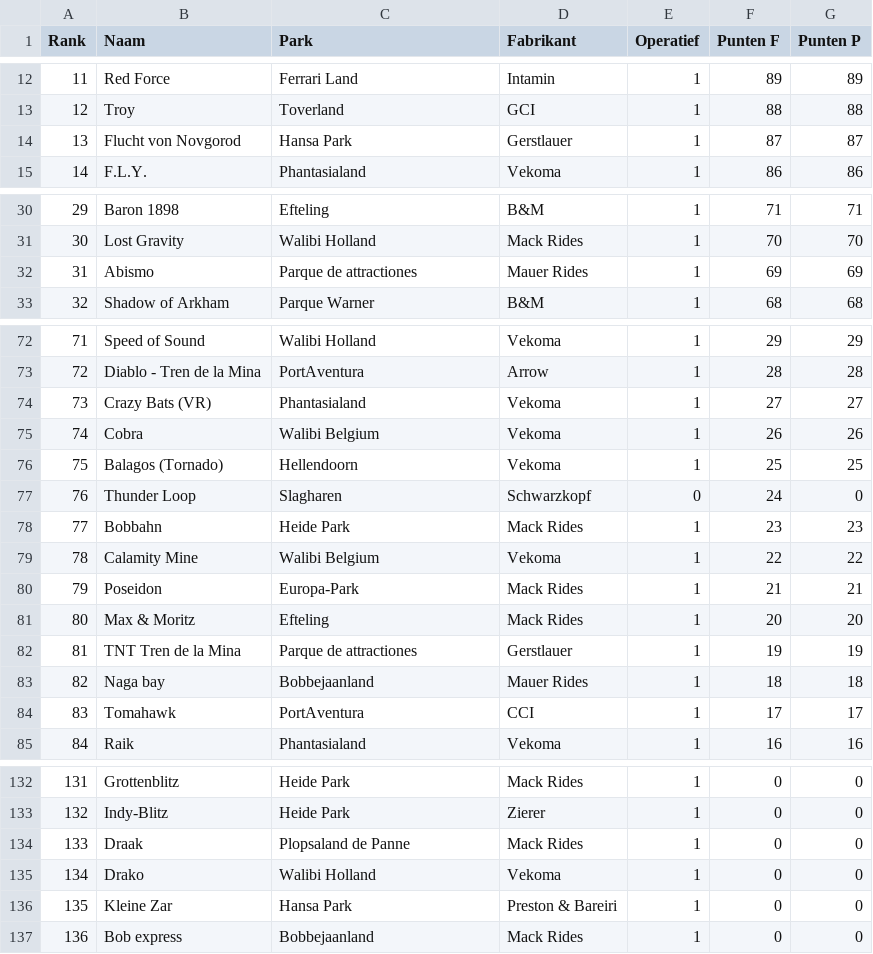
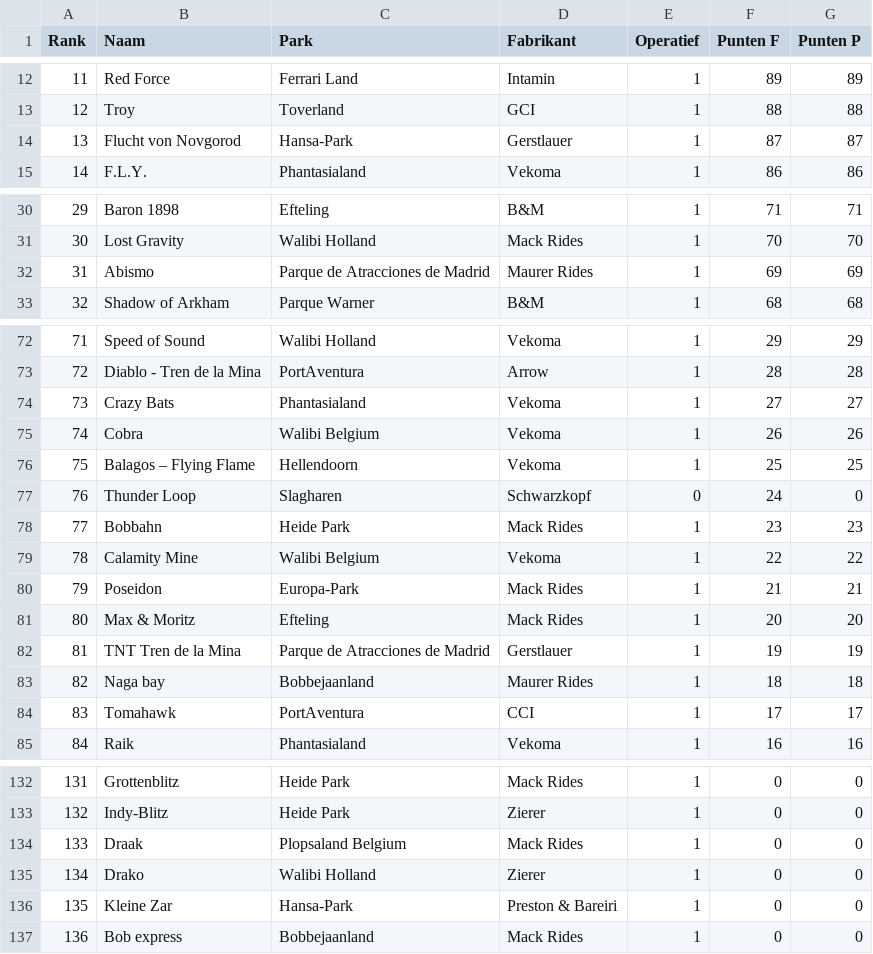
Before and after one commit to Wouter-Termaat/CoasterRanker, a CSV file: Top List Coasters Wouter - List of Coaster.csv, drawn as a sheet; only a part is shown, gaps mark what is left out; the diff covers the shown part only.

```diff
--- a/Top List Coasters Wouter - List of Coaster.csv
+++ b/Top List Coasters Wouter - List of Coaster.csv
@@ -13,3 +13,3 @@ Rank,Naam,Park,Fabrikant,Operatief,Punten F,Punten P
 12,Troy,Toverland,GCI,1,88,88
-13,Flucht von Novgorod,Hansa Park,Gerstlauer,1,87,87
+13,Flucht von Novgorod,Hansa-Park,Gerstlauer,1,87,87
 14,F.L.Y.,Phantasialand,Vekoma,1,86,86
@@ -31,3 +31,3 @@ Rank,Naam,Park,Fabrikant,Operatief,Punten F,Punten P
 30,Lost Gravity,Walibi Holland,Mack Rides,1,70,70
-31,Abismo,Parque de attractiones,Mauer Rides,1,69,69
+31,Abismo,Parque de Atracciones de Madrid,Maurer Rides,1,69,69
 32,Shadow of Arkham,Parque Warner,B&M,1,68,68
@@ -73,5 +73,5 @@ Rank,Naam,Park,Fabrikant,Operatief,Punten F,Punten P
 72,Diablo - Tren de la Mina,PortAventura,Arrow,1,28,28
-73,Crazy Bats (VR),Phantasialand,Vekoma,1,27,27
+73,Crazy Bats,Phantasialand,Vekoma,1,27,27
 74,Cobra,Walibi Belgium,Vekoma,1,26,26
-75,Balagos (Tornado),Hellendoorn,Vekoma,1,25,25
+75,Balagos – Flying Flame,Hellendoorn,Vekoma,1,25,25
 76,Thunder Loop,Slagharen,Schwarzkopf,0,24,0
@@ -81,4 +81,4 @@ Rank,Naam,Park,Fabrikant,Operatief,Punten F,Punten P
 80,Max & Moritz,Efteling,Mack Rides,1,20,20
-81,TNT Tren de la Mina,Parque de attractiones,Gerstlauer,1,19,19
-82,Naga bay,Bobbejaanland ,Mauer Rides,1,18,18
+81,TNT Tren de la Mina,Parque de Atracciones de Madrid,Gerstlauer,1,19,19
+82,Naga bay,Bobbejaanland ,Maurer Rides,1,18,18
 83,Tomahawk,PortAventura,CCI,1,17,17
@@ -133,5 +133,5 @@ Rank,Naam,Park,Fabrikant,Operatief,Punten F,Punten P
 132,Indy-Blitz,Heide Park,Zierer,1,0,0
-133,Draak,Plopsaland de Panne ,Mack Rides,1,0,0
-134,Drako,Walibi Holland,Vekoma,1,0,0
-135,Kleine Zar,Hansa Park,Preston & Bareiri,1,0,0
+133,Draak,Plopsaland Belgium ,Mack Rides,1,0,0
+134,Drako,Walibi Holland,Zierer,1,0,0
+135,Kleine Zar,Hansa-Park,Preston & Bareiri,1,0,0
 136,Bob express,Bobbejaanland ,Mack Rides,1,0,0
```
Also changed, not shown: 17 edited cells elsewhere in this file.
